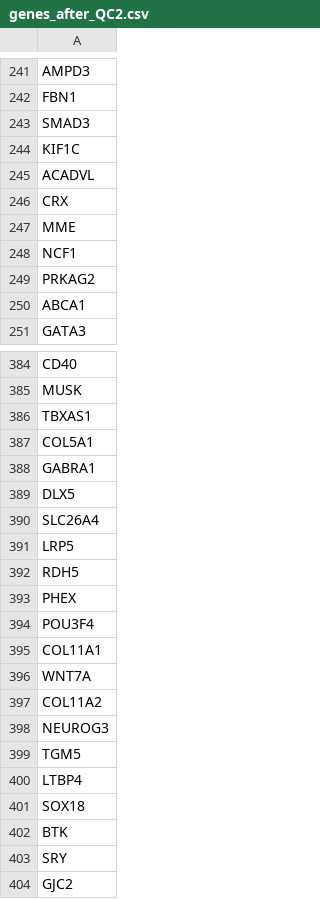
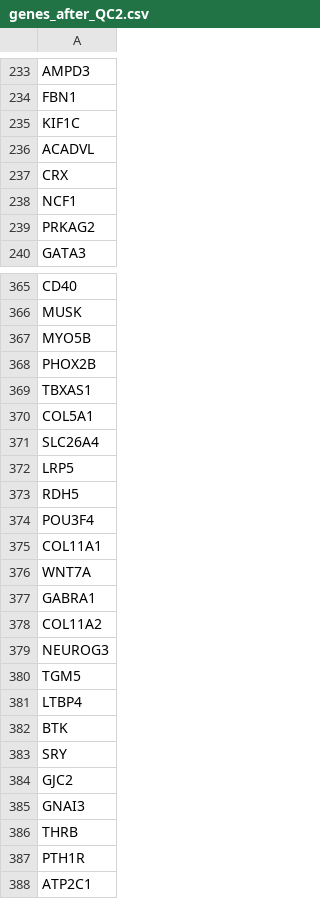
Before and after one commit to ImperialCardioGenetics/ParalogueAnnotation_personal, a CSV file: data/clinvar/genes_after_QC2.csv, drawn as a sheet; only a part is shown, gaps mark what is left out; the shorter side is filled out with more unchanged rows; the diff covers the shown part only.

```diff
--- a/data/clinvar/genes_after_QC2.csv
+++ b/data/clinvar/genes_after_QC2.csv
@@ -242,3 +234,2 @@ AMPD3
 FBN1
-SMAD3
 KIF1C
@@ -246,6 +237,4 @@ ACADVL
 CRX
-MME
 NCF1
 PRKAG2
-ABCA1
 GATA3
@@ -385,6 +366,6 @@ CD40
 MUSK
+MYO5B
+PHOX2B
 TBXAS1
 COL5A1
-GABRA1
-DLX5
 SLC26A4
@@ -392,3 +373,2 @@ LRP5
 RDH5
-PHEX
 POU3F4
@@ -396,2 +376,3 @@ COL11A1
 WNT7A
+GABRA1
 COL11A2
@@ -400,3 +381,2 @@ TGM5
 LTBP4
-SOX18
 BTK
```
Also changed, not shown: 15 removed rows and 11 moved rows elsewhere in this file, data/clinvar/Top_5_genes_with_number_of_annotations_noQC.csv, data/clinvar/clinvar_set.csv, 26 other files.
